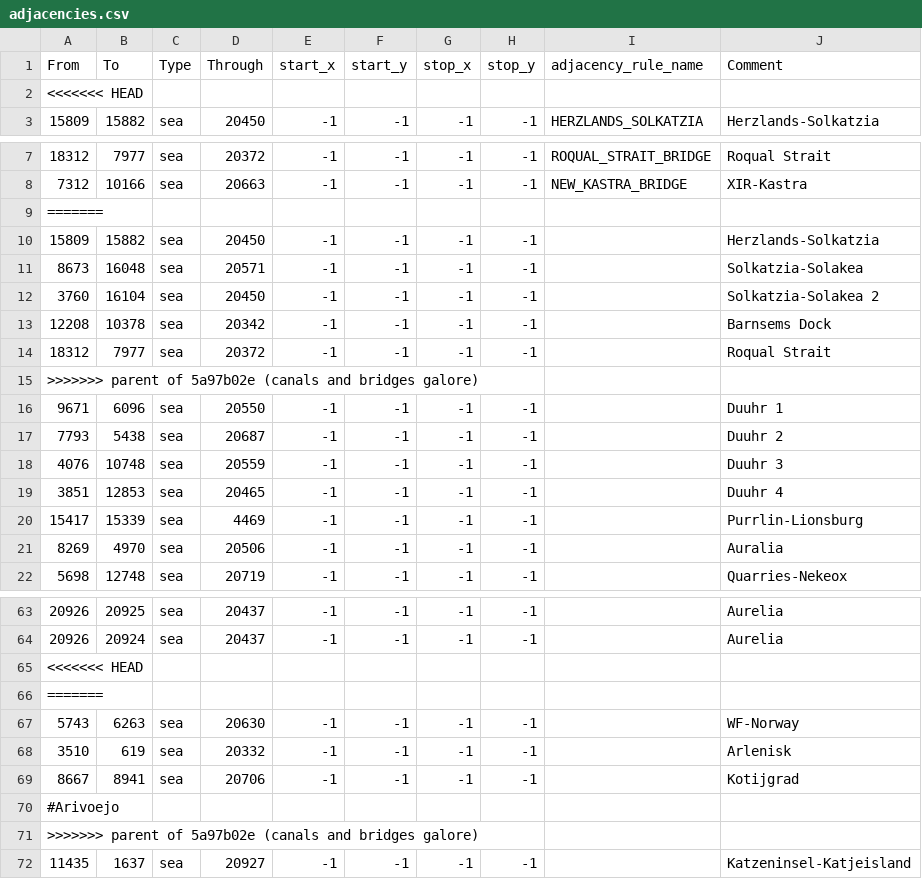
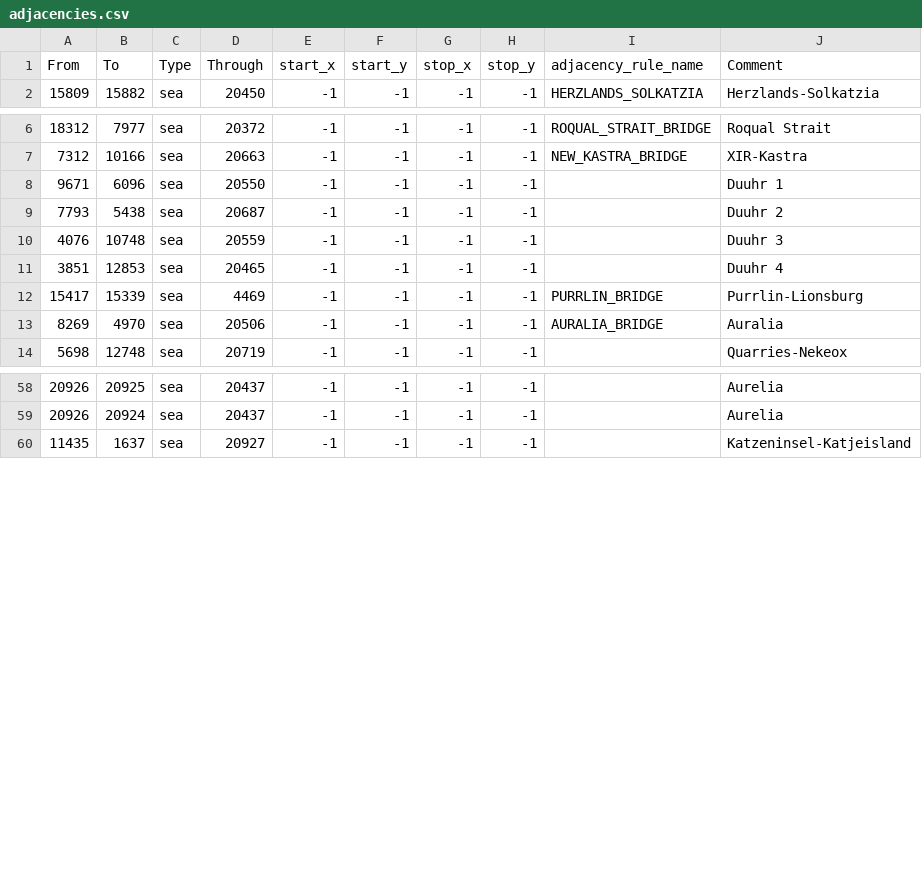
Before and after one commit to Weeny-Pouchkinn/Legacy-of-Kattail, a CSV file: map/adjacencies.csv, drawn as a sheet; only a part is shown, gaps mark what is left out; the diff covers the shown part only.

```diff
--- a/map/adjacencies.csv
+++ b/map/adjacencies.csv
@@ -1,3 +1,2 @@
 From;To;Type;Through;start_x;start_y;stop_x;stop_y;adjacency_rule_name;Comment
-<<<<<<< HEAD
 15809;15882;sea;20450;-1;-1;-1;-1;HERZLANDS_SOLKATZIA;Herzlands-Solkatzia
@@ -8,9 +7,2 @@ From;To;Type;Through;start_x;start_y;stop_x;stop_y;adjacency_rule_name;Comment
 7312;10166;sea;20663;-1;-1;-1;-1;NEW_KASTRA_BRIDGE;XIR-Kastra
-=======
-15809;15882;sea;20450;-1;-1;-1;-1;;Herzlands-Solkatzia
-8673;16048;sea;20571;-1;-1;-1;-1;;Solkatzia-Solakea
-3760;16104;sea;20450;-1;-1;-1;-1;;Solkatzia-Solakea 2
-12208;10378;sea;20342;-1;-1;-1;-1;;Barnsems Dock
-18312;7977;sea;20372;-1;-1;-1;-1;;Roqual Strait
->>>>>>> parent of 5a97b02e (canals and bridges galore)
 9671;6096;sea;20550;-1;-1;-1;-1;;Duuhr 1
@@ -19,4 +11,4 @@ From;To;Type;Through;start_x;start_y;stop_x;stop_y;adjacency_rule_name;Comment
 3851;12853;sea;20465;-1;-1;-1;-1;;Duuhr 4
-15417;15339;sea;4469;-1;-1;-1;-1;;Purrlin-Lionsburg
-8269;4970;sea;20506;-1;-1;-1;-1;;Auralia
+15417;15339;sea;4469;-1;-1;-1;-1;PURRLIN_BRIDGE;Purrlin-Lionsburg
+8269;4970;sea;20506;-1;-1;-1;-1;AURALIA_BRIDGE;Auralia
 5698;12748;sea;20719;-1;-1;-1;-1;;Quarries-Nekeox
@@ -64,9 +59,2 @@ From;To;Type;Through;start_x;start_y;stop_x;stop_y;adjacency_rule_name;Comment
 20926;20924;sea;20437;-1;-1;-1;-1;;Aurelia
-<<<<<<< HEAD
-=======
-5743;6263;sea;20630;-1;-1;-1;-1;;WF-Norway
-3510;619;sea;20332;-1;-1;-1;-1;;Arlenisk
-8667;8941;sea;20706;-1;-1;-1;-1;;Kotijgrad
-#Arivoejo
->>>>>>> parent of 5a97b02e (canals and bridges galore)
 11435;1637;sea;20927;-1;-1;-1;-1;;Katzeninsel-Katjeisland
```
Also changed, not shown: 3 added rows and 7 removed rows elsewhere in this file, 4 other files.
